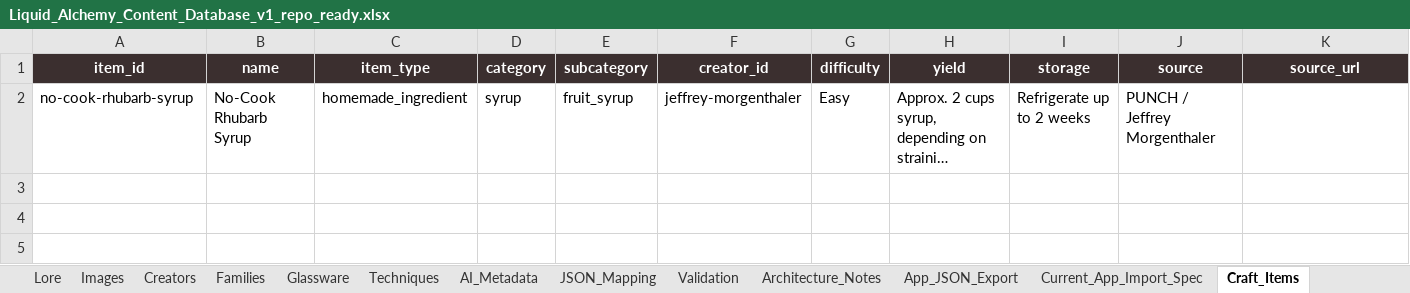
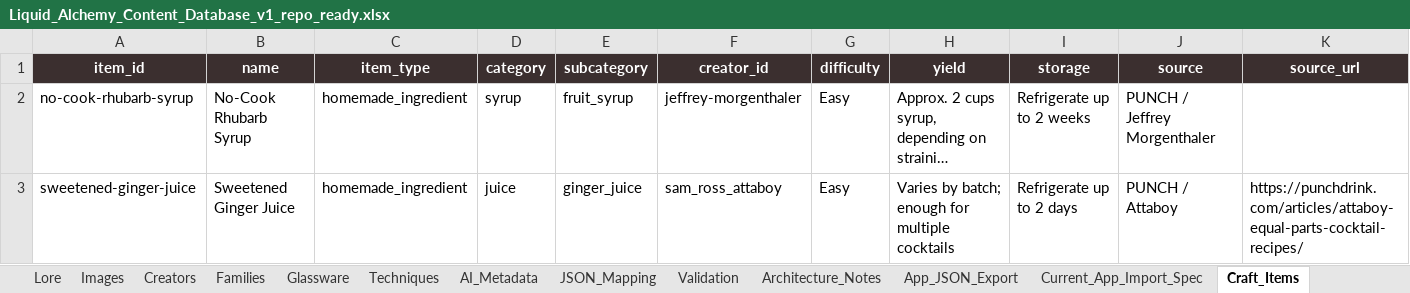
Before and after one commit to bridgetn2d/liquid-alchemy, an Excel workbook: content/workbook/Liquid_Alchemy_Content_Database_v1_repo_ready.xlsx, sheet Craft_Items, drawn as a sheet; only a part is shown; long unchanged cells end in …; values as stored, in another font and other column widths than the file's, no borders; rows hold the shown columns only; the diff names each change by its address in the sheet, - before the commit and + after, or states it on an @@ line.

```diff
--- a/content/workbook/Liquid_Alchemy_Content_Database_v1_repo_ready.xlsx (sheet Craft_Items)
+++ b/content/workbook/Liquid_Alchemy_Content_Database_v1_repo_ready.xlsx (sheet Craft_Items)
+row 3: sweetened-ginger-juice | Sweetened Ginger Juice | homemade_ingredient | juice | ginger_juice | sam_ross_attaboy | Easy | Varies by batch; enough for multiple cocktails | Refrigerate up to 2 days | PUNCH / Attaboy | https://punchdrink.com/articles/attaboy-equal-parts-cocktail-recipes/
```
Also changed, not shown: sheet Recipes, sheet Recipe_Ingredients, sheet Lore, sheet Ingredients, sheet App_JSON_Export, sheet Creators, 7 more sheets, 5 other files.
